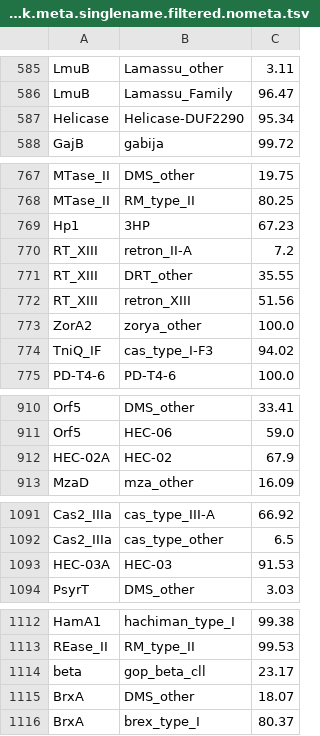
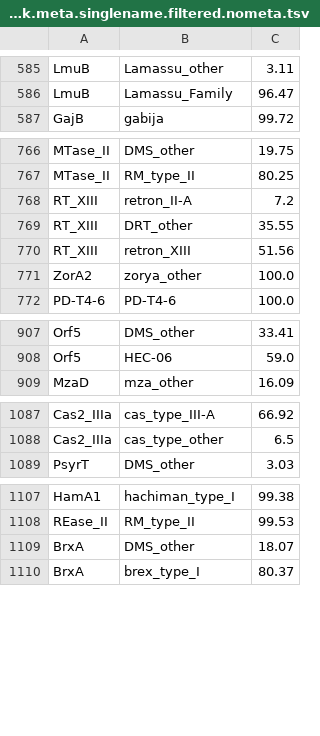
Before and after one commit to pentamorfico/notion_test, a TSV file: bipartite_network.meta.singlename.filtered.nometa.tsv, drawn as a sheet; only a part is shown, gaps mark what is left out; the diff covers the shown part only.

Commit message:
Add files via upload

```diff
--- a/bipartite_network.meta.singlename.filtered.nometa.tsv
+++ b/bipartite_network.meta.singlename.filtered.nometa.tsv
@@ -586,3 +586,2 @@ LmuB	Lamassu_other	3.11
 LmuB	Lamassu_Family	96.47
-Helicase	Helicase-DUF2290	95.34
 GajB	gabija	99.72
@@ -768,3 +767,2 @@ MTase_II	DMS_other	19.75
 MTase_II	RM_type_II	80.25
-Hp1	3HP	67.23
 RT_XIII	retron_II-A	7.2
@@ -773,3 +771,2 @@ RT_XIII	retron_XIII	51.56
 ZorA2	zorya_other	100.0
-TniQ_IF	cas_type_I-F3	94.02
 PD-T4-6	PD-T4-6	100.0
@@ -911,3 +908,2 @@ Orf5	DMS_other	33.41
 Orf5	HEC-06	59.0
-HEC-02A	HEC-02	67.9
 MzaD	mza_other	16.09
@@ -1092,3 +1088,2 @@ Cas2_IIIa	cas_type_III-A	66.92
 Cas2_IIIa	cas_type_other	6.5
-HEC-03A	HEC-03	91.53
 PsyrT	DMS_other	3.03
@@ -1113,3 +1108,2 @@ HamA1	hachiman_type_I	99.38
 REase_II	RM_type_II	99.53
-beta	gop_beta_cll	23.17
 BrxA	DMS_other	18.07
```
Also changed, not shown: 43 removed rows elsewhere in this file.
